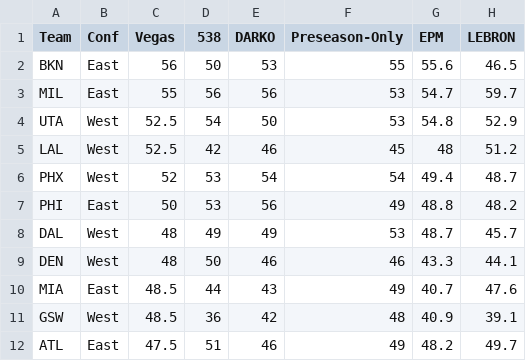
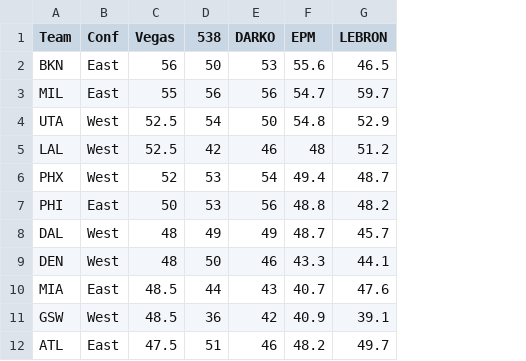
Before and after one commit to Henryjean/data, a CSV file: win_totals_2021_22.csv, drawn as a sheet; only a part is shown; the diff names each change by its address in the sheet, - before the commit and + after, or states it on an @@ line.

Commit message:
Update win_totals_2021_22.csv

```diff
--- a/win_totals_2021_22.csv
+++ b/win_totals_2021_22.csv
-column F (Preseason-Only), rows 2-12: 55 | 53 | 53 | 45 | 54 | 49 | 53 | 46 | 49 | 48 | 49
```
